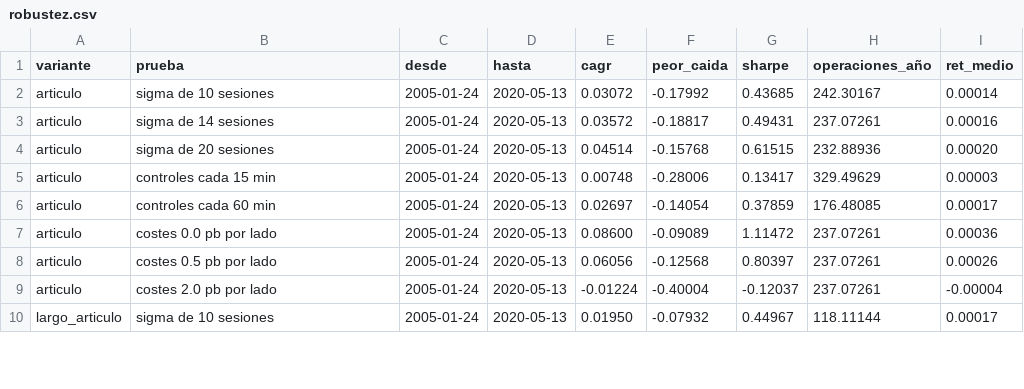
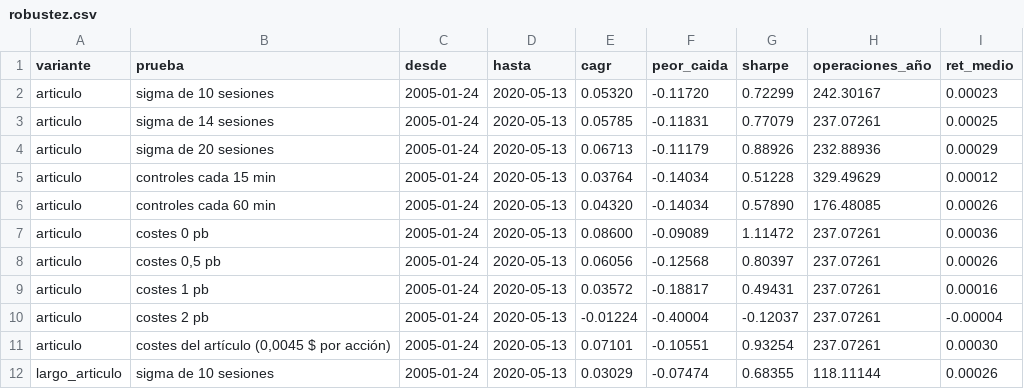
Before and after one commit to abgarciaochoa-art/Testing, a CSV file: research/noise_band/resultados/robustez.csv, drawn as a sheet; only a part is shown; the diff covers the shown part only.

```diff
--- a/research/noise_band/resultados/robustez.csv
+++ b/research/noise_band/resultados/robustez.csv
@@ -1,10 +1,12 @@
 variante,prueba,desde,hasta,cagr,peor_caida,sharpe,operaciones_año,ret_medio
-articulo,sigma de 10 sesiones,2005-01-24,2020-05-13,0.03072,-0.17992,0.43685,242.30167,0.00014
-articulo,sigma de 14 sesiones,2005-01-24,2020-05-13,0.03572,-0.18817,0.49431,237.07261,0.00016
-articulo,sigma de 20 sesiones,2005-01-24,2020-05-13,0.04514,-0.15768,0.61515,232.88936,0.00020
-articulo,controles cada 15 min,2005-01-24,2020-05-13,0.00748,-0.28006,0.13417,329.49629,0.00003
-articulo,controles cada 60 min,2005-01-24,2020-05-13,0.02697,-0.14054,0.37859,176.48085,0.00017
-articulo,costes 0.0 pb por lado,2005-01-24,2020-05-13,0.08600,-0.09089,1.11472,237.07261,0.00036
-articulo,costes 0.5 pb por lado,2005-01-24,2020-05-13,0.06056,-0.12568,0.80397,237.07261,0.00026
-articulo,costes 2.0 pb por lado,2005-01-24,2020-05-13,-0.01224,-0.40004,-0.12037,237.07261,-0.00004
-largo_articulo,sigma de 10 sesiones,2005-01-24,2020-05-13,0.01950,-0.07932,0.44967,118.11144,0.00017
+articulo,sigma de 10 sesiones,2005-01-24,2020-05-13,0.05320,-0.11720,0.72299,242.30167,0.00023
+articulo,sigma de 14 sesiones,2005-01-24,2020-05-13,0.05785,-0.11831,0.77079,237.07261,0.00025
+articulo,sigma de 20 sesiones,2005-01-24,2020-05-13,0.06713,-0.11179,0.88926,232.88936,0.00029
+articulo,controles cada 15 min,2005-01-24,2020-05-13,0.03764,-0.14034,0.51228,329.49629,0.00012
+articulo,controles cada 60 min,2005-01-24,2020-05-13,0.04320,-0.14034,0.57890,176.48085,0.00026
+articulo,costes 0 pb,2005-01-24,2020-05-13,0.08600,-0.09089,1.11472,237.07261,0.00036
+articulo,"costes 0,5 pb",2005-01-24,2020-05-13,0.06056,-0.12568,0.80397,237.07261,0.00026
+articulo,costes 1 pb,2005-01-24,2020-05-13,0.03572,-0.18817,0.49431,237.07261,0.00016
+articulo,costes 2 pb,2005-01-24,2020-05-13,-0.01224,-0.40004,-0.12037,237.07261,-0.00004
+articulo,"costes del artículo (0,0045 $ por acción)",2005-01-24,2020-05-13,0.07101,-0.10551,0.93254,237.07261,0.00030
+largo_articulo,sigma de 10 sesiones,2005-01-24,2020-05-13,0.03029,-0.07474,0.68355,118.11144,0.00026
```
Also changed, not shown: 4 added rows and 66 edited cells elsewhere in this file, research/noise_band/resultados/combinar.csv, research/noise_band/resultados/combinar_anual.csv, 13 other files.
